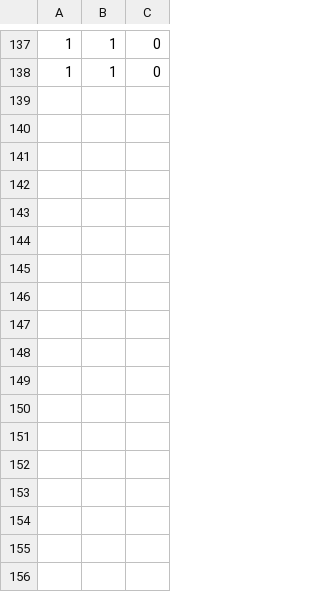
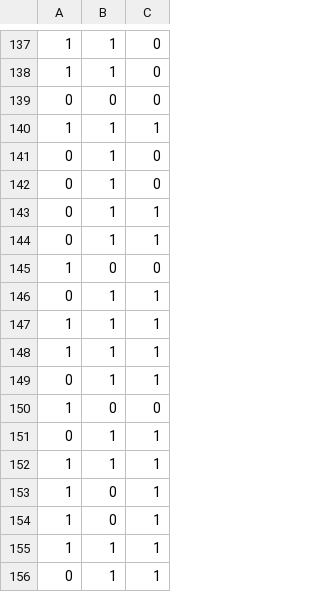
Before and after one commit to suzannelab/Dissect, a CSV file: Dissects/segmentation/2d_pattern.csv, drawn as a sheet; only a part is shown, gaps mark what is left out.

```diff
--- a/Dissects/segmentation/2d_pattern.csv
+++ b/Dissects/segmentation/2d_pattern.csv
@@ -138 +138,19 @@
 1,1,0
+0,0,0
+1,1,1
+0,1,0
+0,1,0
+0,1,1
+0,1,1
+1,0,0
+0,1,1
+1,1,1
+1,1,1
+0,1,1
+1,0,0
+0,1,1
+1,1,1
+1,0,1
+1,0,1
+1,1,1
+0,1,1
```
Also changed, not shown: 1 other file.
